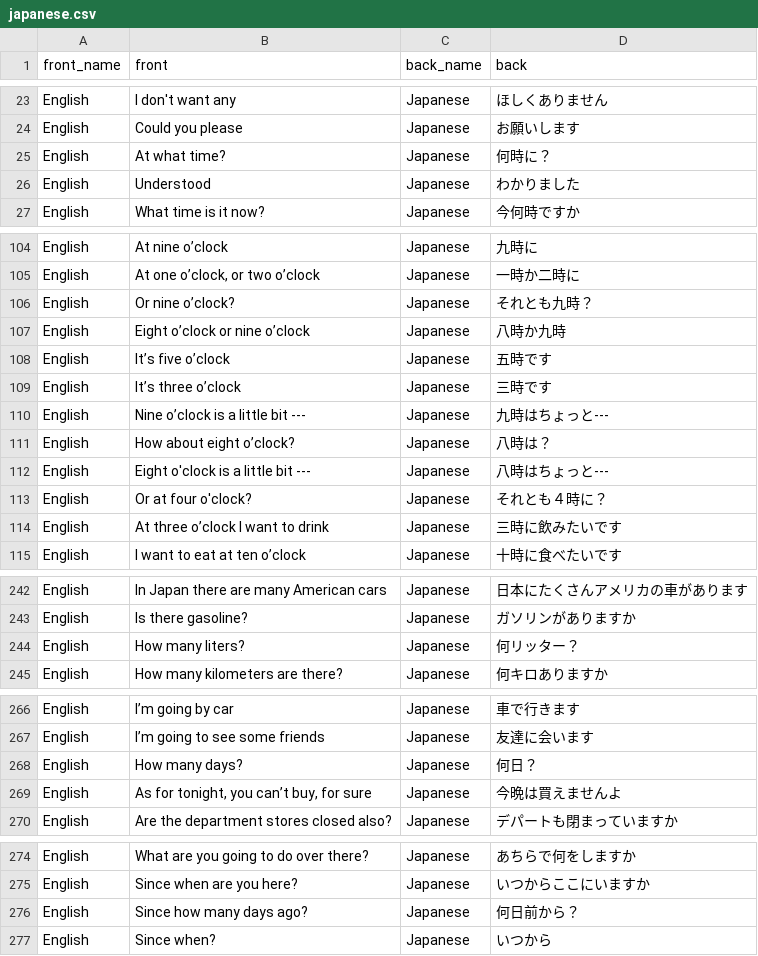
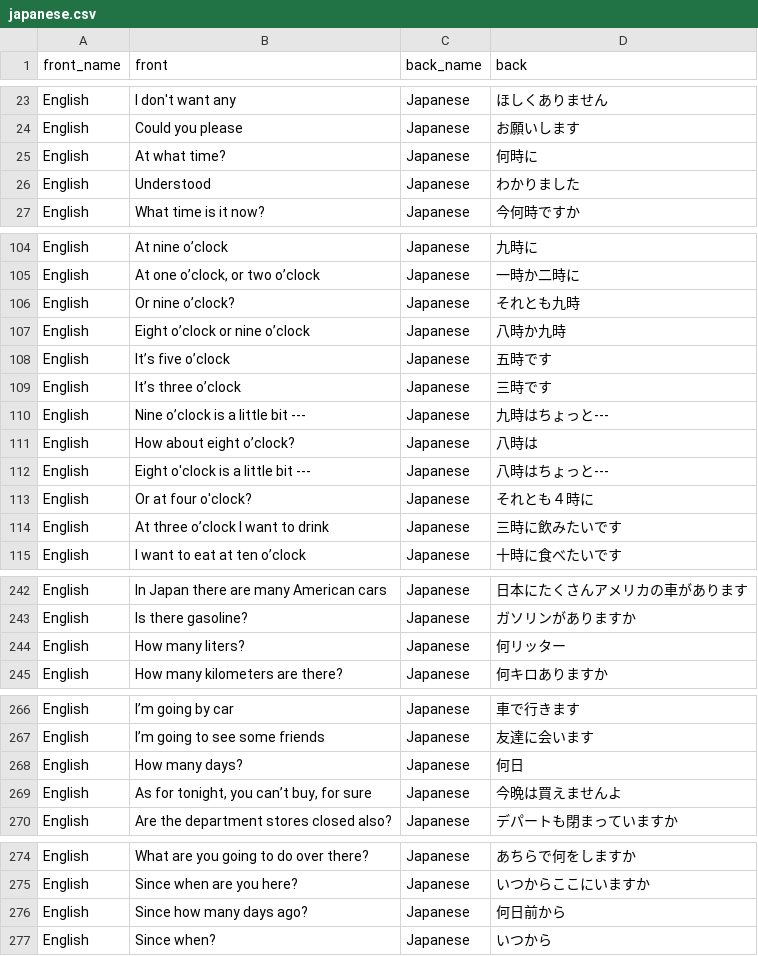
Before and after one commit to dlink/vcards, a CSV file: data/japanese.csv, drawn as a sheet; only a part is shown, gaps mark what is left out; the diff covers the shown part only.

```diff
--- a/data/japanese.csv
+++ b/data/japanese.csv
@@ -24,3 +24,3 @@ English,I don't want any,Japanese,ほしくありません
 English,Could you please,Japanese,お願いします
-English,At what time?,Japanese,何時に？
+English,At what time?,Japanese,何時に
 English,Understood,Japanese,わかりました
@@ -105,3 +105,3 @@ English,At nine o’clock,Japanese,九時に
 English,"At one o’clock, or two o’clock",Japanese,一時か二時に
-English,Or nine o’clock?,Japanese,それとも九時？
+English,Or nine o’clock?,Japanese,それとも九時
 English,Eight o’clock or nine o’clock,Japanese,八時か九時
@@ -110,5 +110,5 @@ English,It’s three o’clock,Japanese,三時です
 English,Nine o’clock is a little bit ---,Japanese,九時はちょっと---
-English,How about eight o’clock?,Japanese,八時は？
+English,How about eight o’clock?,Japanese,八時は
 English,Eight o'clock is a little bit ---,Japanese,八時はちょっと---
-English,Or at four o'clock?,Japanese,それとも４時に？
+English,Or at four o'clock?,Japanese,それとも４時に
 English,At three o’clock I want to drink,Japanese,三時に飲みたいです
@@ -243,3 +243,3 @@ English,In Japan there are many American cars,Japanese,日本にたくさんア
 English,Is there gasoline?,Japanese,ガソリンがありますか
-English,How many liters?,Japanese,何リッター？
+English,How many liters?,Japanese,何リッター
 English,How many kilometers are there?,Japanese,何キロありますか
@@ -267,3 +267,3 @@ English,I’m going by car,Japanese,車で行きます
 English,I’m going to see some friends,Japanese,友達に会います
-English,How many days?,Japanese,何日？
+English,How many days?,Japanese,何日
 English,"As for tonight, you can’t buy, for sure",Japanese,今晩は買えませんよ
@@ -275,3 +275,3 @@ English,What are you going to do over there?,Japanese,あちらで何をしま
 English,Since when are you here?,Japanese,いつからここにいますか
-English,Since how many days ago?,Japanese,何日前から？
+English,Since how many days ago?,Japanese,何日前から
 English,Since when?,Japanese,いつから
```
Also changed, not shown: 9 edited cells elsewhere in this file.
